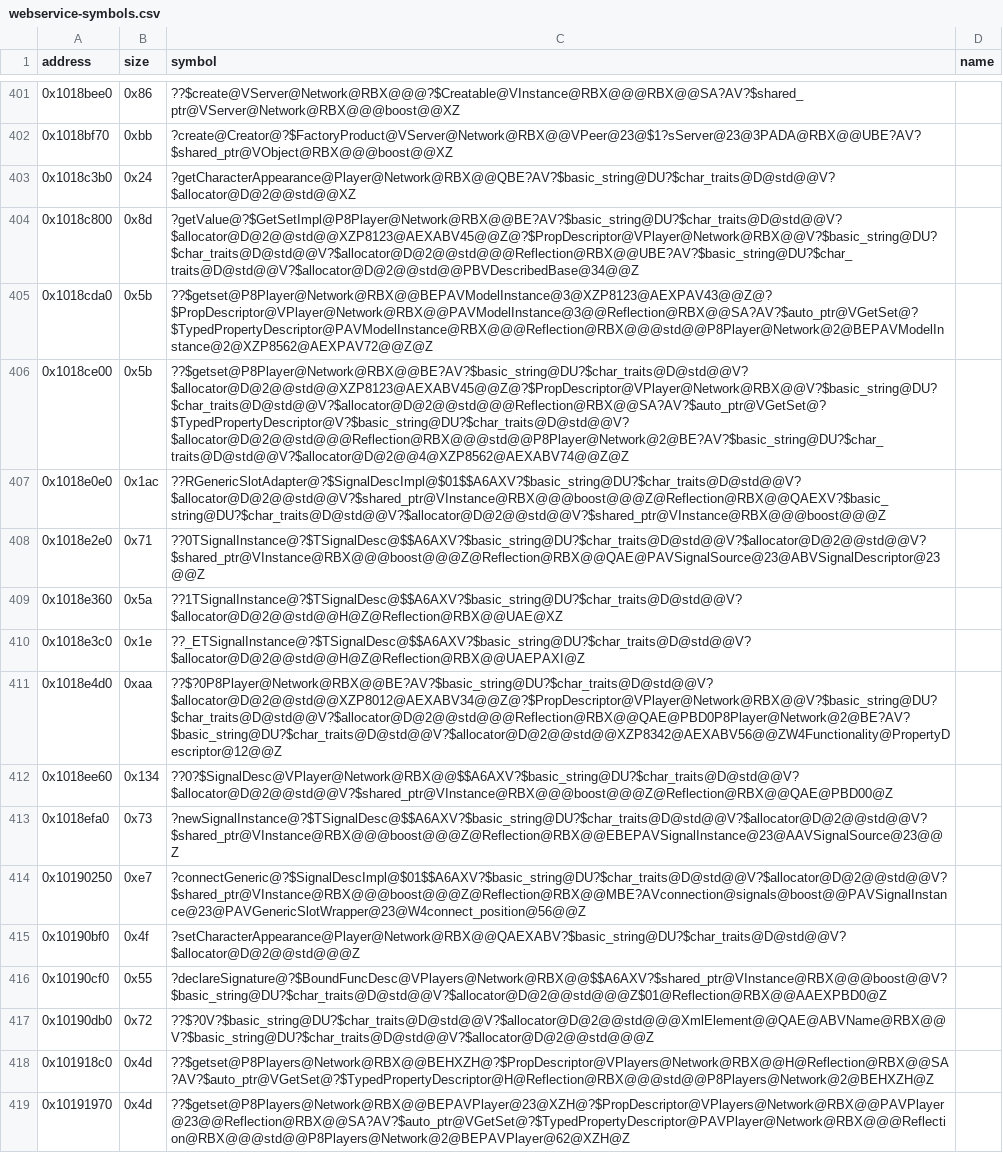
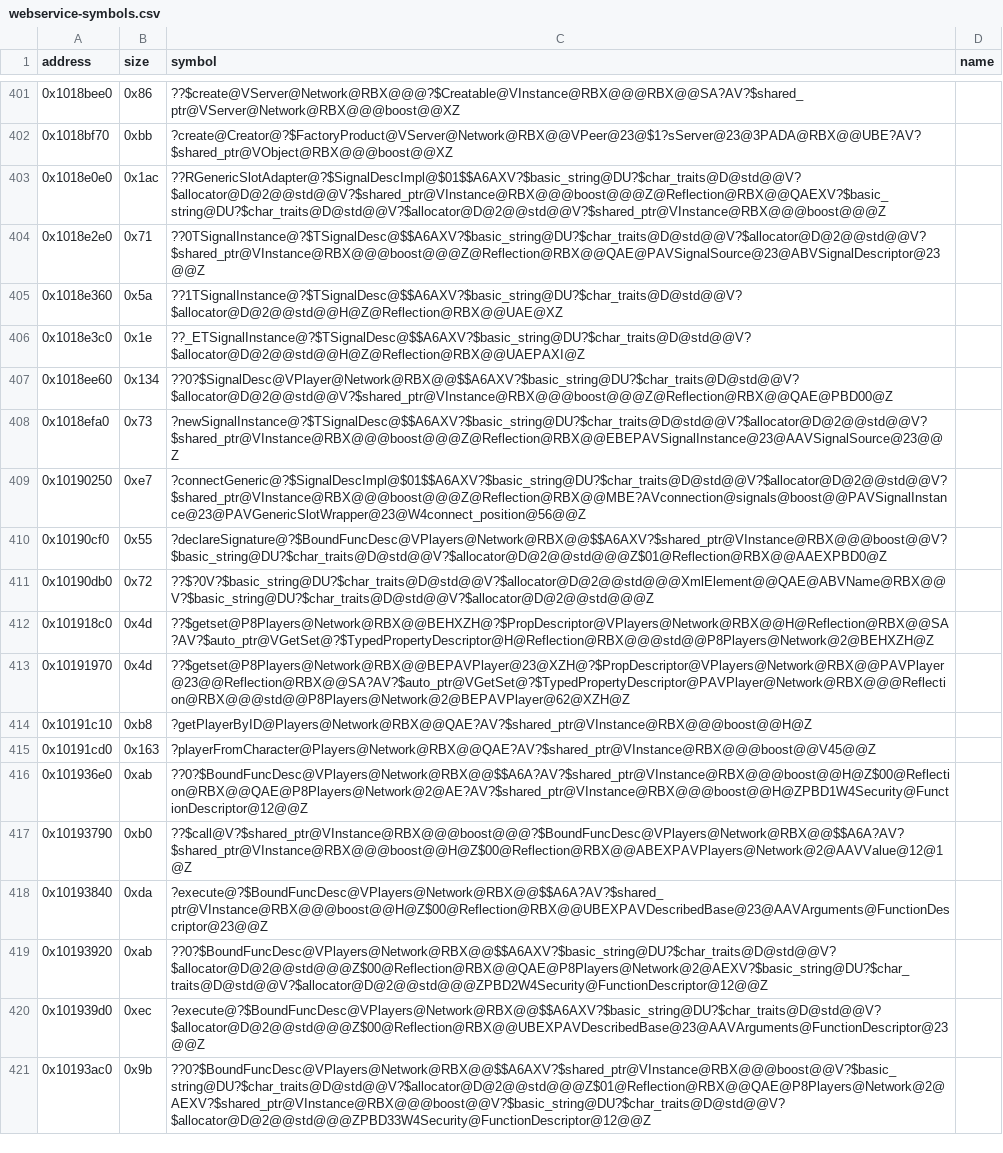
Before and after one commit to Asphaltian/OpenRBX, a CSV file: reccmp/webservice-symbols.csv, drawn as a sheet; only a part is shown, gaps mark what is left out; the shorter side is filled out with more unchanged rows; the diff names each change by its address in the sheet, - before the commit and + after, or states it on an @@ line.

Commit message:
Match Player's character appearance, idle check and service provider handlers, and keep shared_from<Player> from LocakBackpack

```diff
--- a/reccmp/webservice-symbols.csv
+++ b/reccmp/webservice-symbols.csv
-row 403: 0x1018c3b0 | 0x24 | ?getCharacterAppearance@Player@Network@RBX@@QBE?AV?$basic_string@DU?$char_traits@D@std@@V?$allocator@D@2@@std@@XZ
-row 404: 0x1018c800 | 0x8d | ?getValue@?$GetSetImpl@P8Player@Network@RBX@@BE?AV?$basic_string@DU?$char_traits@D@std@@V?$allocator@D@2@@std@@XZP8123@AEXABV45@@Z@?$PropDescriptor@VPlayer@Network@RBX@@V?$basic_string@DU?$char_traits@D@std@@V?$allocator@D@2@@std@@@Reflection@RBX@@UBE?AV?$basic_string@DU?$char_traits@D@std@@V?$allocator@D@2@@std@@PBVDescribedBase@34@@Z
-row 405: 0x1018cda0 | 0x5b | ??$getset@P8Player@Network@RBX@@BEPAVModelInstance@3@XZP8123@AEXPAV43@@Z@?$PropDescriptor@VPlayer@Network@RBX@@PAVModelInstance@3@@Reflection@RBX@@SA?AV?$auto_ptr@VGetSet@?$TypedPropertyDescriptor@PAVModelInstance@RBX@@@Reflection@RBX@@@std@@P8Player@Network@2@BEPAVModelInstance@2@XZP8562@AEXPAV72@@Z@Z
-row 406: 0x1018ce00 | 0x5b | ??$getset@P8Player@Network@RBX@@BE?AV?$basic_string@DU?$char_traits@D@std@@V?$allocator@D@2@@std@@XZP8123@AEXABV45@@Z@?$PropDescriptor@VPlayer@Network@RBX@@V?$basic_string@DU?$char_traits@D@std@@V?$allocator@D@2@@std@@@Reflection@RBX@@SA?AV?$auto_ptr@VGetSet@?$TypedPropertyDescriptor@V?$basic_string@DU?$char_traits@D@std@@V?$allocator@D@2@@std@@@Reflection@RBX@@@std@@P8Player@Network@2@BE?AV?$basic_string@DU?$char_traits@D@std@@V?$allocator@D@2@@4@XZP8562@AEXABV74@@Z@Z
-row 411: 0x1018e4d0 | 0xaa | ??$?0P8Player@Network@RBX@@BE?AV?$basic_string@DU?$char_traits@D@std@@V?$allocator@D@2@@std@@XZP8012@AEXABV34@@Z@?$PropDescriptor@VPlayer@Network@RBX@@V?$basic_string@DU?$char_traits@D@std@@V?$allocator@D@2@@std@@@Reflection@RBX@@QAE@PBD0P8Player@Network@2@BE?AV?$basic_string@DU?$char_traits@D@std@@V?$allocator@D@2@@std@@XZP8342@AEXABV56@@ZW4Functionality@PropertyDescriptor@12@@Z
-row 415: 0x10190bf0 | 0x4f | ?setCharacterAppearance@Player@Network@RBX@@QAEXABV?$basic_string@DU?$char_traits@D@std@@V?$allocator@D@2@@std@@@Z
```
Also changed, not shown: reccmp/webservice-synthetic.csv, 8 other files.
